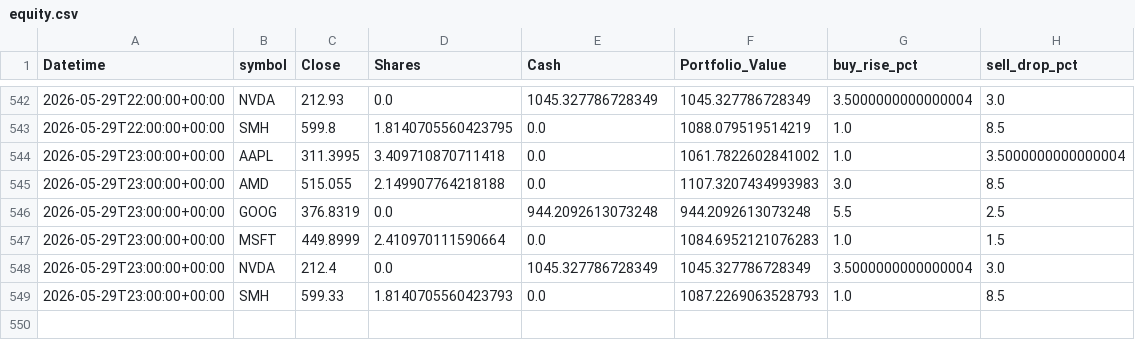
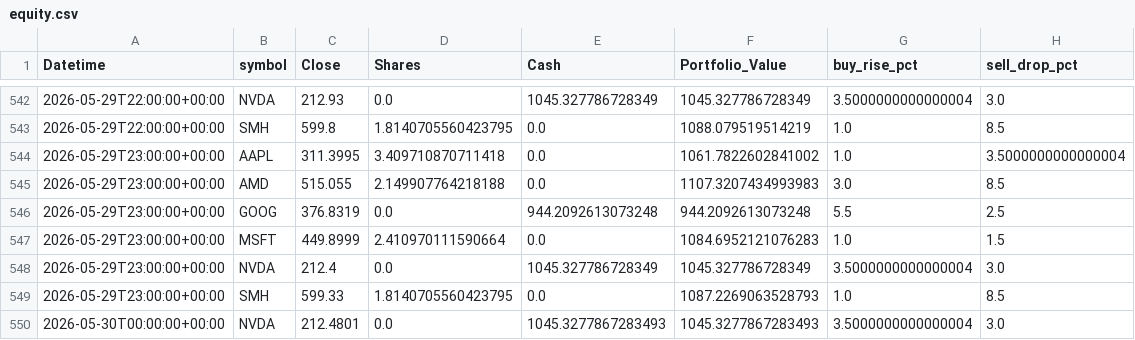
Before and after one commit to phungthien97/autonomous-trade-alerts, a CSV file: state/equity.csv, drawn as a sheet; only a part is shown, gaps mark what is left out.

```diff
--- a/state/equity.csv
+++ b/state/equity.csv
@@ -548,2 +548,3 @@ Datetime,symbol,Close,Shares,Cash,Portfolio_Value,buy_rise_pct,sell_drop_pct
 2026-05-29T23:00:00+00:00,NVDA,212.4,0.0,1045.327786728349,1045.327786728349,3.5000000000000004,3.0
-2026-05-29T23:00:00+00:00,SMH,599.33,1.8140705560423793,0.0,1087.2269063528793,1.0,8.5
+2026-05-29T23:00:00+00:00,SMH,599.33,1.8140705560423795,0.0,1087.2269063528793,1.0,8.5
+2026-05-30T00:00:00+00:00,NVDA,212.4801,0.0,1045.3277867283493,1045.3277867283493,3.5000000000000004,3.0
```
Also changed, not shown: 1 other file.
